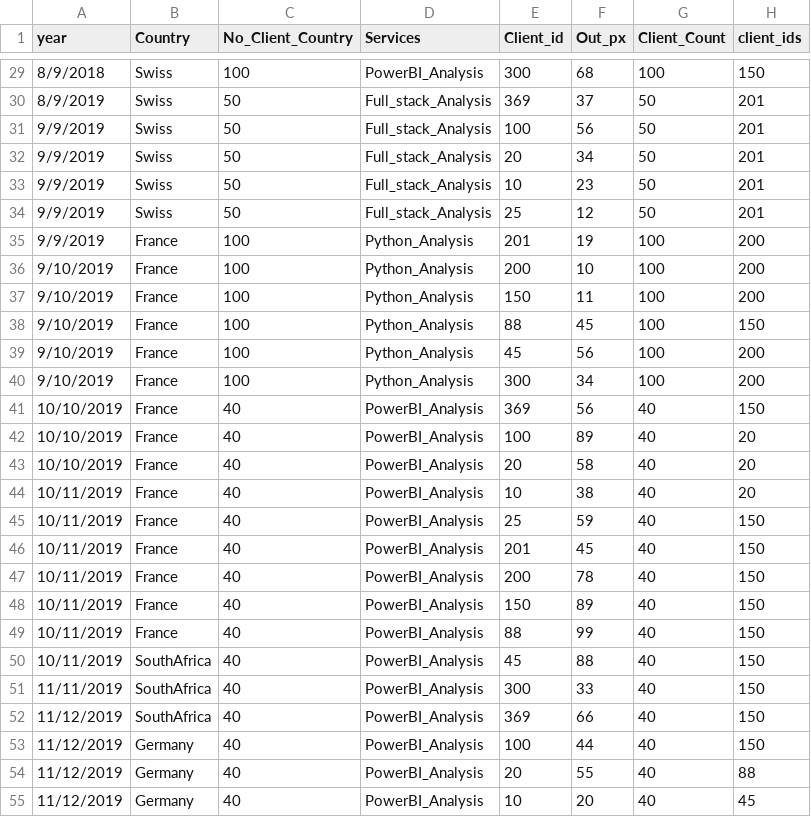
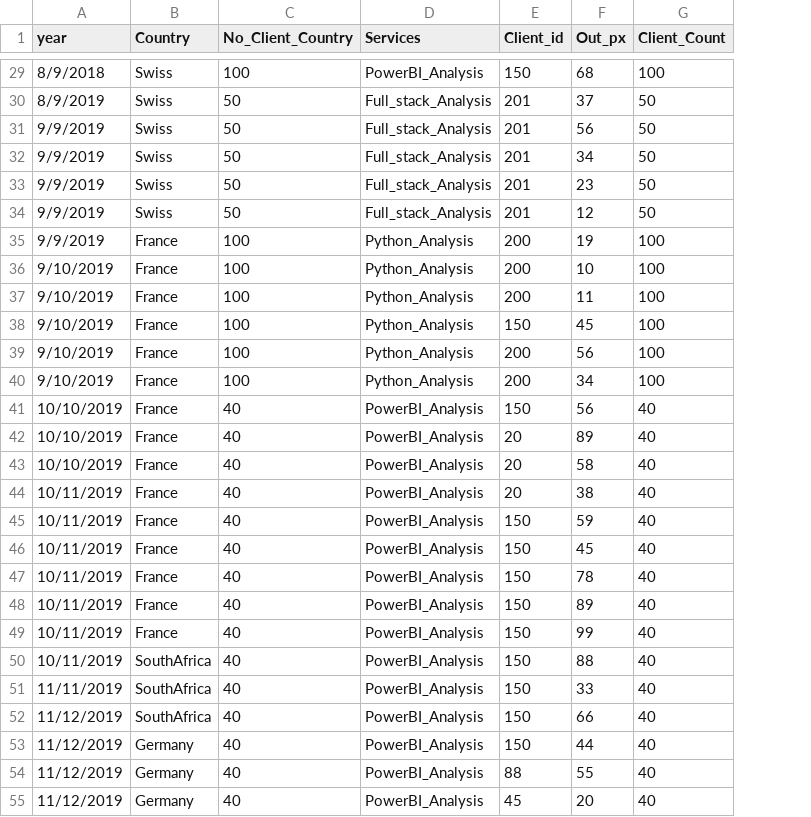
Before and after one commit to simofleanta/Data_coding_preparations, a CSV file: salesc.csv, drawn as a sheet; only a part is shown, gaps mark what is left out; the diff covers the shown part only; the diff names each change by its address in the sheet, - before the commit and + after, or states it on an @@ line.

```diff
--- a/salesc.csv
+++ b/salesc.csv
-column H (client_ids), rows 29-55: 150 | 201 | 201 | 201 | 201 | 201 | 200 | 200 | 200 | 150 | 200 | 200 | 150 | 20 | 20 | 20 | 150 | 150 | 150 | 150 | 150 | 150 | 150 | 150 | 150 | 88 | 45
-E29 (Client_id): 300
+E29 (Client_id): 150
-E30 (Client_id): 369
+E30 (Client_id): 201
-E31 (Client_id): 100
+E31 (Client_id): 201
-E32 (Client_id): 20
+E32 (Client_id): 201
-E33 (Client_id): 10
+E33 (Client_id): 201
-E34 (Client_id): 25
+E34 (Client_id): 201
-E35 (Client_id): 201
+E35 (Client_id): 200
-E37 (Client_id): 150
+E37 (Client_id): 200
-E38 (Client_id): 88
+E38 (Client_id): 150
-E39 (Client_id): 45
+E39 (Client_id): 200
-E40 (Client_id): 300
+E40 (Client_id): 200
-E41 (Client_id): 369
+E41 (Client_id): 150
-E42 (Client_id): 100
+E42 (Client_id): 20
-E44 (Client_id): 10
+E44 (Client_id): 20
-E45 (Client_id): 25
+E45 (Client_id): 150
-E46 (Client_id): 201
+E46 (Client_id): 150
-E47 (Client_id): 200
+E47 (Client_id): 150
-E49 (Client_id): 88
+E49 (Client_id): 150
-E50 (Client_id): 45
+E50 (Client_id): 150
-E51 (Client_id): 300
+E51 (Client_id): 150
-E52 (Client_id): 369
+E52 (Client_id): 150
-E53 (Client_id): 100
+E53 (Client_id): 150
-E54 (Client_id): 20
+E54 (Client_id): 88
-E55 (Client_id): 10
+E55 (Client_id): 45
```
Also changed, not shown: 108 edited cells elsewhere in this file.
